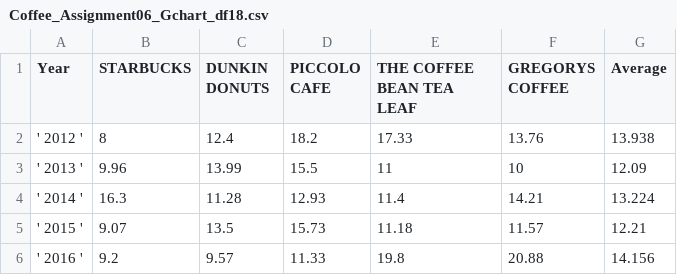
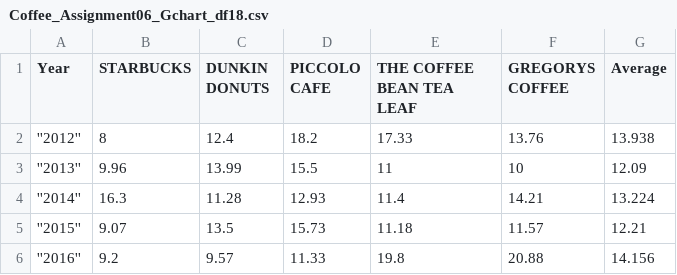
Before and after one commit to simonnyc/IS608-NYC-data, a CSV file: Coffee_Assignment06_Gchart_df18.csv, drawn as a sheet.

Commit message:
Update Coffee_Assignment06_Gchart_df18.csv

```diff
--- a/Coffee_Assignment06_Gchart_df18.csv
+++ b/Coffee_Assignment06_Gchart_df18.csv
@@ -1,6 +1,6 @@
 Year,STARBUCKS,DUNKIN DONUTS,PICCOLO CAFE,THE COFFEE BEAN TEA LEAF,GREGORYS COFFEE,Average
-' 2012 ' ,8,12.4,18.2,17.33,13.76,13.938
-' 2013 ' ,9.96,13.99,15.5,11,10,12.09
-' 2014 ' ,16.3,11.28,12.93,11.4,14.21,13.224
-' 2015 ' ,9.07,13.5,15.73,11.18,11.57,12.21
-' 2016 ' ,9.2,9.57,11.33,19.8,20.88,14.156
+''2012'' ,8,12.4,18.2,17.33,13.76,13.938
+''2013'' ,9.96,13.99,15.5,11,10,12.09
+''2014'' ,16.3,11.28,12.93,11.4,14.21,13.224
+''2015'' ,9.07,13.5,15.73,11.18,11.57,12.21
+''2016'' ,9.2,9.57,11.33,19.8,20.88,14.156
```
